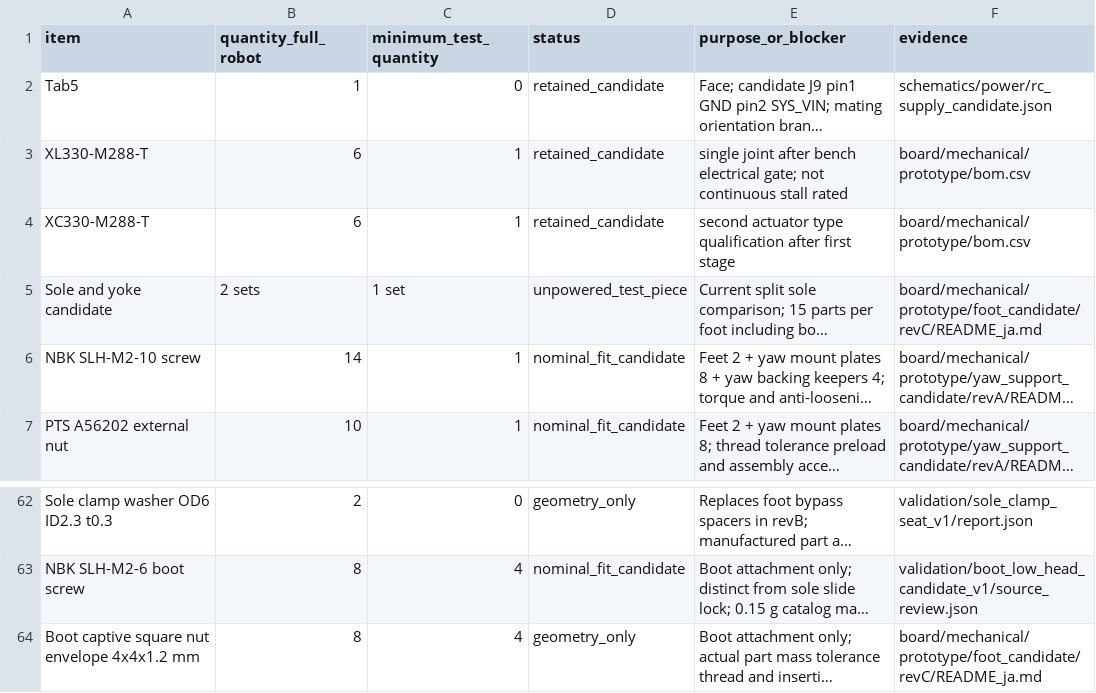
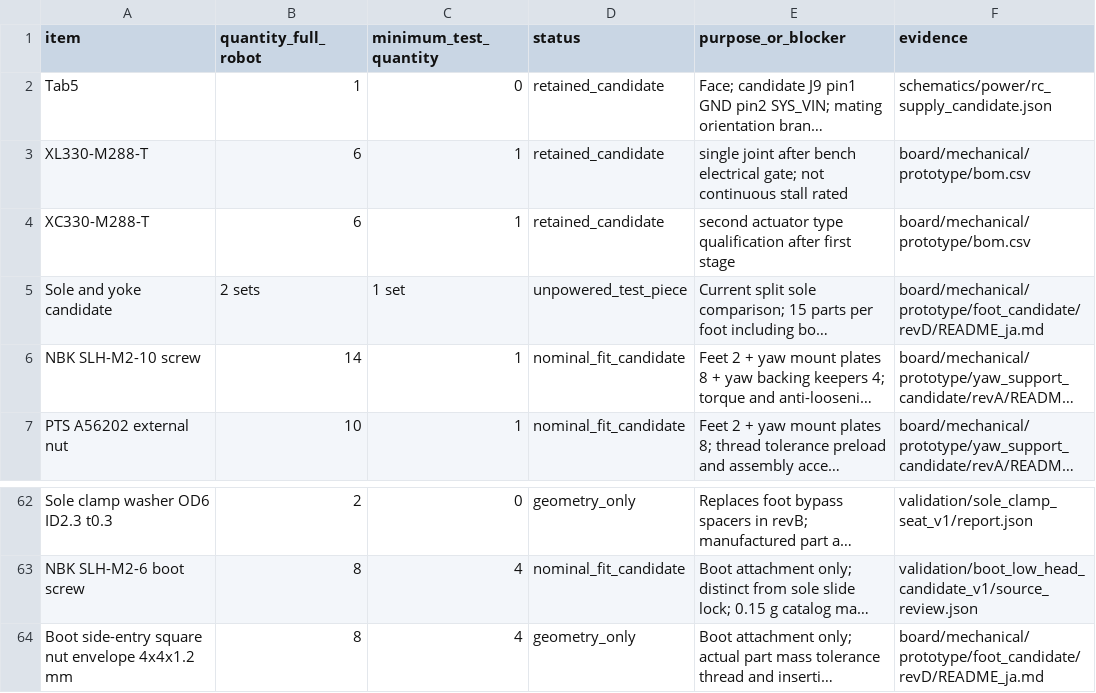
Before and after one commit to meganetaaan/stack-chan-mujoco, a CSV file: docs/prototype/engineering/prototype_decision/candidate_bom.csv, drawn as a sheet; only a part is shown, gaps mark what is left out; long unchanged cells end in …; the diff names each change by its address in the sheet, - before the commit and + after, or states it on an @@ line.

Commit message:
Design post-print boot nut insertion and integrate foot revision D

```diff
--- a/docs/prototype/engineering/prototype_decision/candidate_bom.csv
+++ b/docs/prototype/engineering/prototype_decision/candidate_bom.csv
-F5 (evidence): board/mechanical/prototype/foot_candidate/revC/README_ja.md
+F5 (evidence): board/mechanical/prototype/foot_candidate/revD/README_ja.md
-A64 (item): Boot captive square nut envelope 4x4x1.2 mm
+A64 (item): Boot side-entry square nut envelope 4x4x1.2 mm
-F64 (evidence): board/mechanical/prototype/foot_candidate/revC/README_ja.md
+F64 (evidence): board/mechanical/prototype/foot_candidate/revD/README_ja.md
```
Also changed, not shown: 12 other files.
